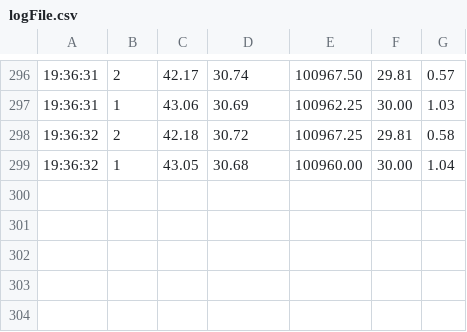
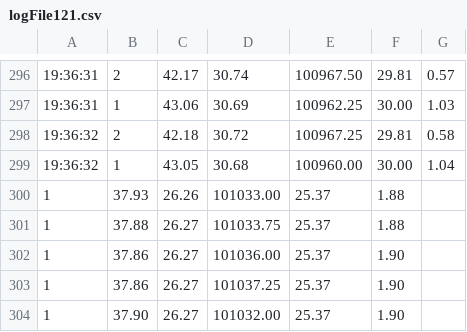
Before and after one commit to yahgoam/pibiti_codes, a CSV file: logFile121.csv (was logFile.csv), drawn as a sheet; only a part is shown, gaps mark what is left out.

```diff
--- a/logFile.csv
+++ b/logFile121.csv
@@ -299 +299,6 @@
 19:36:32,1,43.05,30.68,100960.00,30.00,1.04
+1,37.93,26.26,101033.00,25.37,1.88
+1,37.88,26.27,101033.75,25.37,1.88
+1,37.86,26.27,101036.00,25.37,1.90
+1,37.86,26.27,101037.25,25.37,1.90
+1,37.90,26.27,101032.00,25.37,1.90
```
Also changed, not shown: 4 other files.
